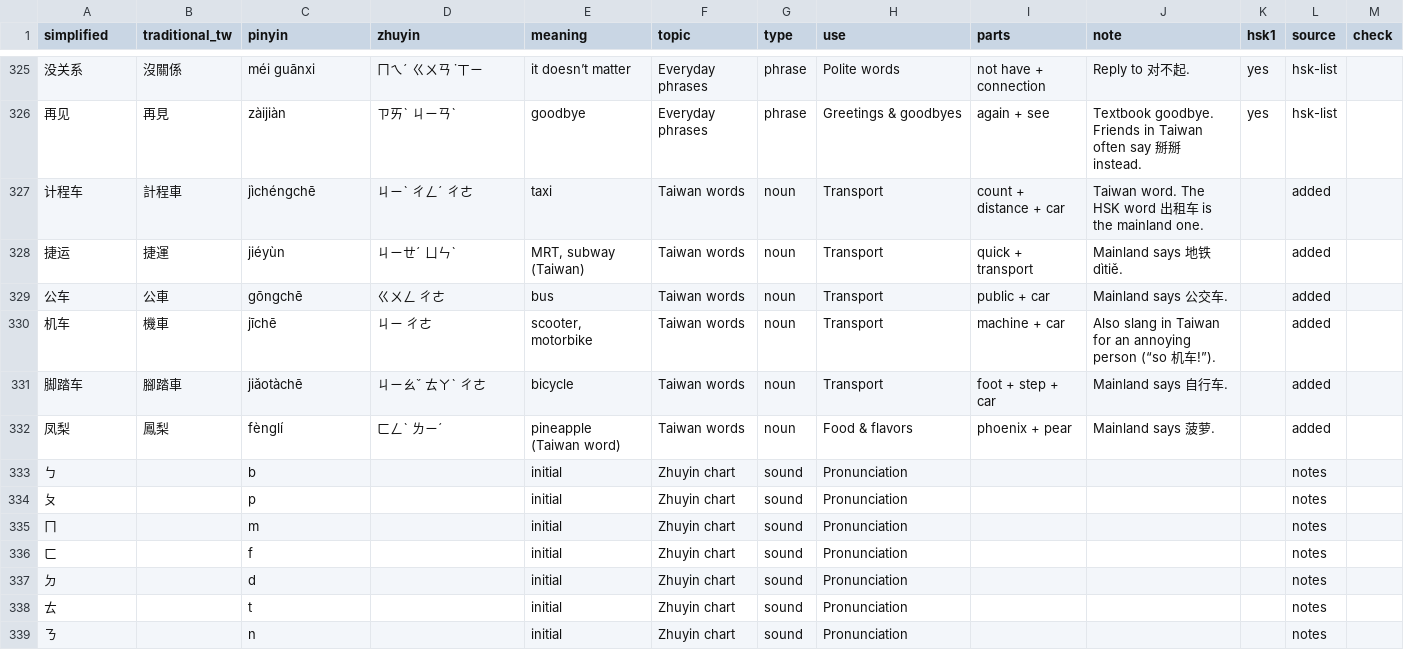
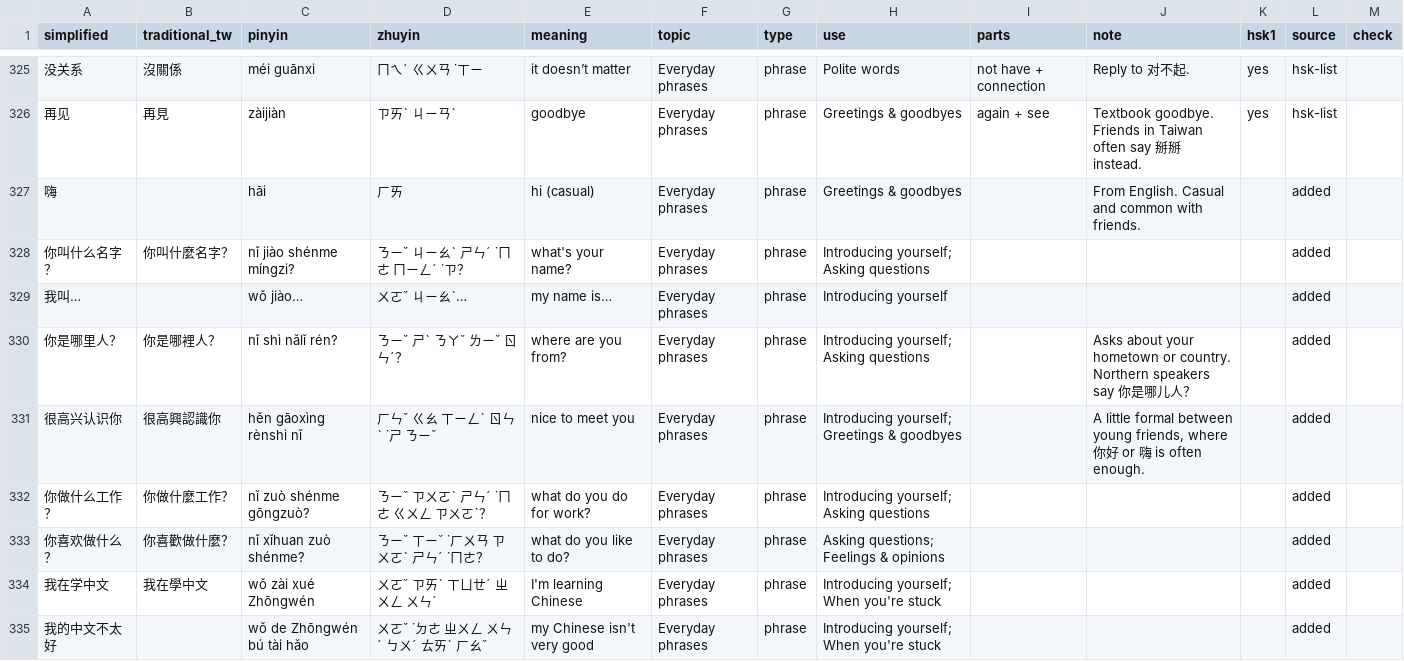
Before and after one commit to LLitten/VeryChineseTimeInMyLife, a CSV file: vocab.csv, drawn as a sheet; only a part is shown, gaps mark what is left out; the shorter side is filled out with more unchanged rows; the diff covers the shown part only; the diff names each change by its address in the sheet, - before the commit and + after, or states it on an @@ line.

```diff
--- a/vocab.csv
+++ b/vocab.csv
+row 327: 嗨 |  | hāi | ㄏㄞ | hi (casual) | Everyday phrases | phrase | Greetings & goodbyes |  | From English. Casual and common with friends. |  | added
+row 328: 你叫什么名字？ | 你叫什麼名字？ | nǐ jiào shénme míngzi? | ㄋㄧˇ ㄐㄧㄠˋ ㄕㄣˊ ˙ㄇㄜ ㄇㄧㄥˊ ˙ㄗ？ | what's your name? | Everyday phrases | phrase | Introducing yourself; Asking questions |  |  |  | added
+row 329: 我叫… |  | wǒ jiào… | ㄨㄛˇ ㄐㄧㄠˋ… | my name is… | Everyday phrases | phrase | Introducing yourself |  |  |  | added
+row 330: 你是哪里人？ | 你是哪裡人？ | nǐ shì nǎlǐ rén? | ㄋㄧˇ ㄕˋ ㄋㄚˇ ㄌㄧˇ ㄖㄣˊ？ | where are you from? | Everyday phrases | phrase | Introducing yourself; Asking questions |  | Asks about your hometown or country. Northern speakers say 你是哪儿人？ |  | added
+row 331: 很高兴认识你 | 很高興認識你 | hěn gāoxìng rènshi nǐ | ㄏㄣˇ ㄍㄠ ㄒㄧㄥˋ ㄖㄣˋ ˙ㄕ ㄋㄧˇ | nice to meet you | Everyday phrases | phrase | Introducing yourself; Greetings & goodbyes |  | A little formal between young friends, where 你好 or 嗨 is often enough. |  | added
+row 332: 你做什么工作？ | 你做什麼工作？ | nǐ zuò shénme gōngzuò? | ㄋㄧˇ ㄗㄨㄛˋ ㄕㄣˊ ˙ㄇㄜ ㄍㄨㄥ ㄗㄨㄛˋ？ | what do you do for work? | Everyday phrases | phrase | Introducing yourself; Asking questions |  |  |  | added
+row 333: 你喜欢做什么？ | 你喜歡做什麼？ | nǐ xǐhuan zuò shénme? | ㄋㄧˇ ㄒㄧˇ ˙ㄏㄨㄢ ㄗㄨㄛˋ ㄕㄣˊ ˙ㄇㄜ？ | what do you like to do? | Everyday phrases | phrase | Asking questions; Feelings & opinions |  |  |  | added
+row 334: 我在学中文 | 我在學中文 | wǒ zài xué Zhōngwén | ㄨㄛˇ ㄗㄞˋ ㄒㄩㄝˊ ㄓㄨㄥ ㄨㄣˊ | I'm learning Chinese | Everyday phrases | phrase | Introducing yourself; When you're stuck |  |  |  | added
+row 335: 我的中文不太好 |  | wǒ de Zhōngwén bú tài hǎo | ㄨㄛˇ ˙ㄉㄜ ㄓㄨㄥ ㄨㄣˊ ㄅㄨˊ ㄊㄞˋ ㄏㄠˇ | my Chinese isn't very good | Everyday phrases | phrase | Introducing yourself; When you're stuck |  |  |  | added
```
Also changed, not shown: 8 added rows elsewhere in this file, 28 other files.
